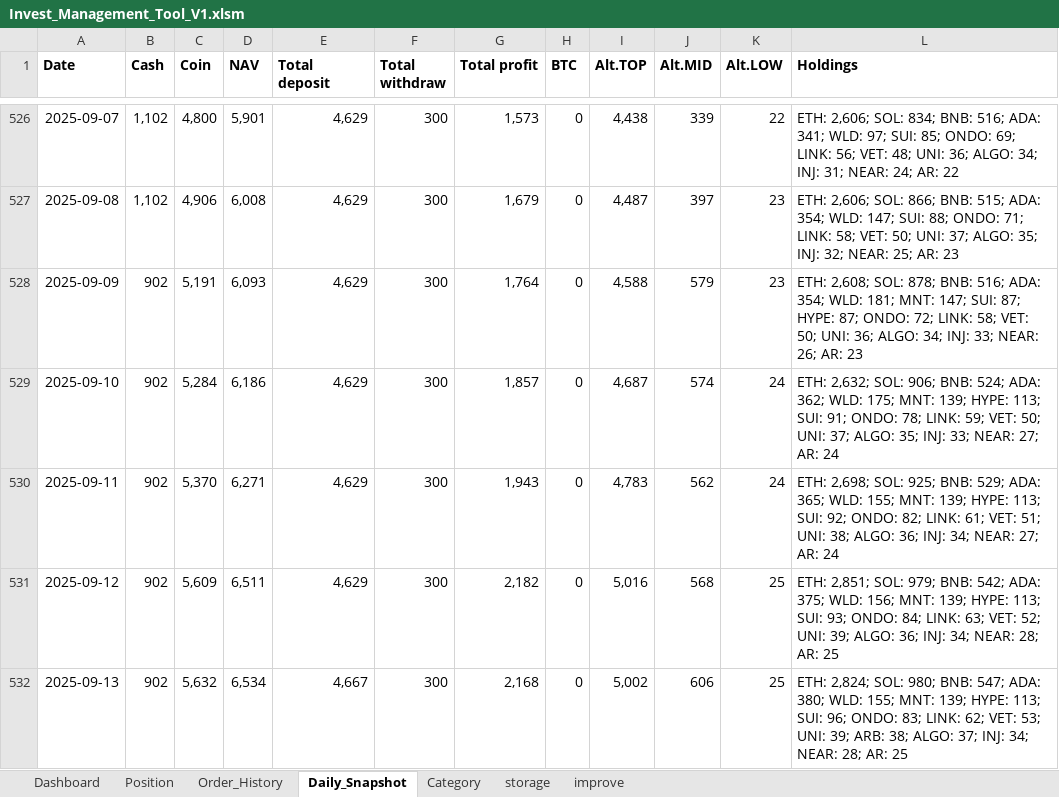
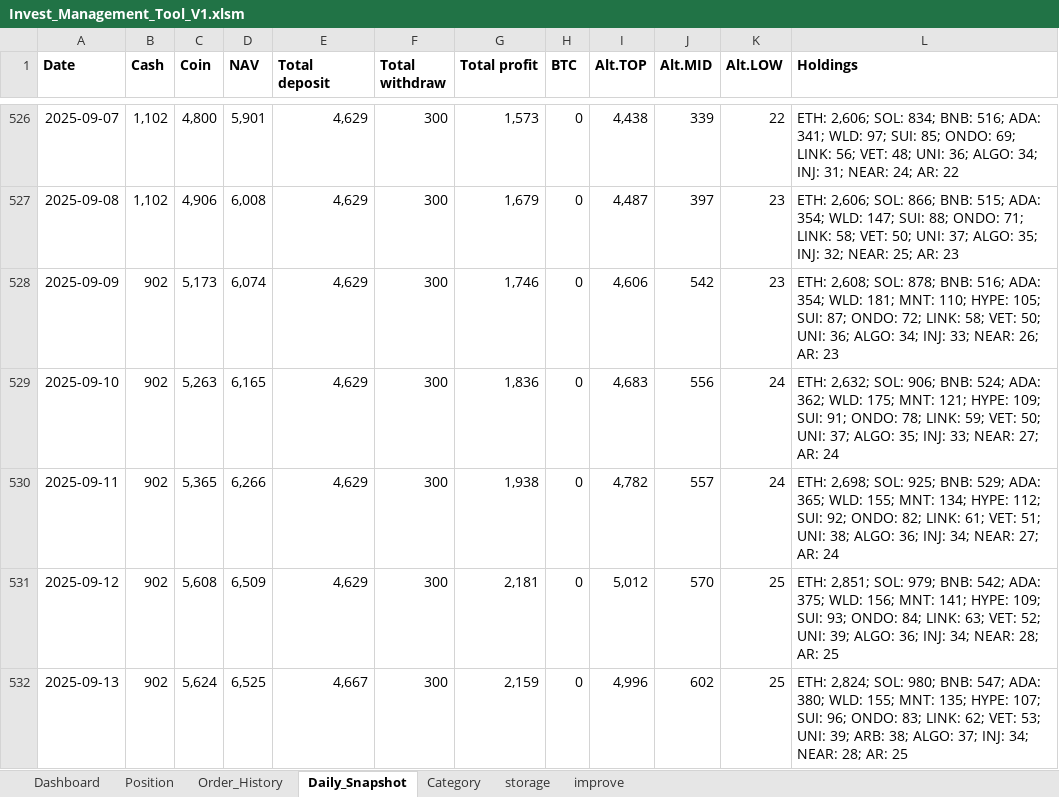
Before and after one commit to vtdinh/koi_trade_management_tool, an Excel workbook: Invest_Management_Tool_V1.xlsm, sheet Daily_Snapshot, drawn as a sheet; only a part is shown, gaps mark what is left out; values as stored, in another font and other column widths than the file's, no borders; charts and pictures not drawn; 1 other sheet too large or unreadable and not compared; the diff covers the shown part only; the diff names each change by its address in the sheet, - before the commit and + after, or states it on an @@ line.

Commit message:
update last 3M snapshots: OK

```diff
--- a/Invest_Management_Tool_V1.xlsm (sheet Daily_Snapshot)
+++ b/Invest_Management_Tool_V1.xlsm (sheet Daily_Snapshot)
-C528 (Coin): 5,191
+C528 (Coin): 5,173
-D528 (NAV): 6,093
+D528 (NAV): 6,074
-G528 (Total profit): 1,764
+G528 (Total profit): 1,746
-I528 (Alt.TOP): 4,588
+I528 (Alt.TOP): 4,606
-J528 (Alt.MID): 579
+J528 (Alt.MID): 542
-L528 (Holdings): …181; MNT: 147; SUI: 87; HYPE: 87; ONDO:…
+L528 (Holdings): …181; MNT: 110; HYPE: 105; SUI: 87; ONDO:…
-C529 (Coin): 5,284
+C529 (Coin): 5,263
-D529 (NAV): 6,186
+D529 (NAV): 6,165
-G529 (Total profit): 1,857
+G529 (Total profit): 1,836
-I529 (Alt.TOP): 4,687
+I529 (Alt.TOP): 4,683
-J529 (Alt.MID): 574
+J529 (Alt.MID): 556
-L529 (Holdings): …175; MNT: 139; HYPE: 113; SUI: 91;…
+L529 (Holdings): …175; MNT: 121; HYPE: 109; SUI: 91;…
-C530 (Coin): 5,370
+C530 (Coin): 5,365
-D530 (NAV): 6,271
+D530 (NAV): 6,266
-G530 (Total profit): 1,943
+G530 (Total profit): 1,938
-I530 (Alt.TOP): 4,783
+I530 (Alt.TOP): 4,782
-J530 (Alt.MID): 562
+J530 (Alt.MID): 557
-L530 (Holdings): …155; MNT: 139; HYPE: 113; SUI: 92;…
+L530 (Holdings): …155; MNT: 134; HYPE: 112; SUI: 92;…
-C531 (Coin): 5,609
+C531 (Coin): 5,608
-D531 (NAV): 6,511
+D531 (NAV): 6,509
-G531 (Total profit): 2,182
+G531 (Total profit): 2,181
-I531 (Alt.TOP): 5,016
+I531 (Alt.TOP): 5,012
-J531 (Alt.MID): 568
+J531 (Alt.MID): 570
-L531 (Holdings): …156; MNT: 139; HYPE: 113; SUI: 93;…
+L531 (Holdings): …156; MNT: 141; HYPE: 109; SUI: 93;…
-C532 (Coin): 5,632
+C532 (Coin): 5,624
-D532 (NAV): 6,534
+D532 (NAV): 6,525
-G532 (Total profit): 2,168
+G532 (Total profit): 2,159
-I532 (Alt.TOP): 5,002
+I532 (Alt.TOP): 4,996
-J532 (Alt.MID): 606
+J532 (Alt.MID): 602
-L532 (Holdings): …155; MNT: 139; HYPE: 113; SUI: 96;…
+L532 (Holdings): …155; MNT: 135; HYPE: 107; SUI: 96;…
```
Also changed, not shown: 3 added rows and 77 edited cells elsewhere in this sheet, sheet Order_History, charts or pictures, 5 other files.
